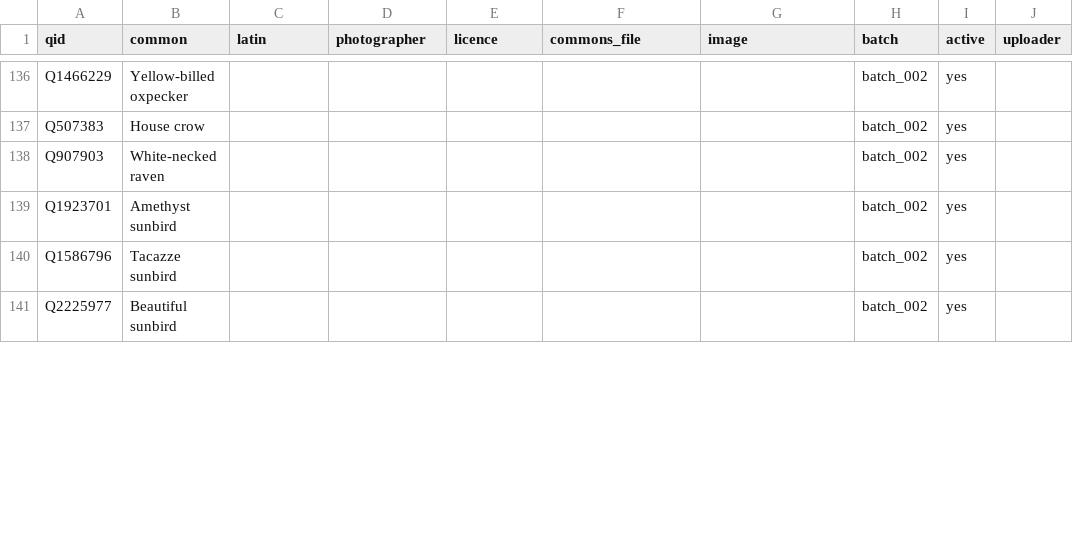
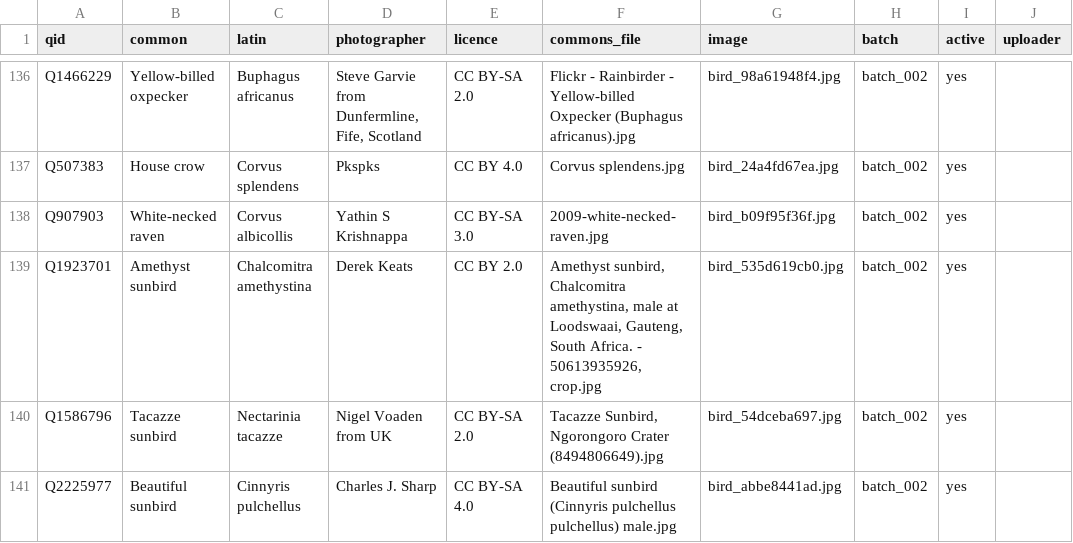
Before and after one commit to alxmjo/birds-kenya, a CSV file: birds.csv, drawn as a sheet; only a part is shown, gaps mark what is left out; the diff covers the shown part only; the diff names each change by its address in the sheet, - before the commit and + after, or states it on an @@ line.

```diff
--- a/birds.csv
+++ b/birds.csv
-C136 (latin): (empty)
+C136 (latin): Buphagus africanus
-D136 (photographer): (empty)
+D136 (photographer): Steve Garvie from Dunfermline, Fife, Scotland
-E136 (licence): (empty)
+E136 (licence): CC BY-SA 2.0
-F136 (commons_file): (empty)
+F136 (commons_file): Flickr - Rainbirder - Yellow-billed Oxpecker (Buphagus africanus).jpg
-G136 (image): (empty)
+G136 (image): bird_98a61948f4.jpg
-C137 (latin): (empty)
+C137 (latin): Corvus splendens
-D137 (photographer): (empty)
+D137 (photographer): Pkspks
-E137 (licence): (empty)
+E137 (licence): CC BY 4.0
-F137 (commons_file): (empty)
+F137 (commons_file): Corvus splendens.jpg
-G137 (image): (empty)
+G137 (image): bird_24a4fd67ea.jpg
-C138 (latin): (empty)
+C138 (latin): Corvus albicollis
-D138 (photographer): (empty)
+D138 (photographer): Yathin S Krishnappa
-E138 (licence): (empty)
+E138 (licence): CC BY-SA 3.0
-F138 (commons_file): (empty)
+F138 (commons_file): 2009-white-necked-raven.jpg
-G138 (image): (empty)
+G138 (image): bird_b09f95f36f.jpg
-C139 (latin): (empty)
+C139 (latin): Chalcomitra amethystina
-D139 (photographer): (empty)
+D139 (photographer): Derek Keats
-E139 (licence): (empty)
+E139 (licence): CC BY 2.0
-F139 (commons_file): (empty)
+F139 (commons_file): Amethyst sunbird, Chalcomitra amethystina, male at Loodswaai, Gauteng, South Africa. - 50613935926, crop.jpg
-G139 (image): (empty)
+G139 (image): bird_535d619cb0.jpg
-C140 (latin): (empty)
+C140 (latin): Nectarinia tacazze
-D140 (photographer): (empty)
+D140 (photographer): Nigel Voaden from UK
-E140 (licence): (empty)
+E140 (licence): CC BY-SA 2.0
-F140 (commons_file): (empty)
+F140 (commons_file): Tacazze Sunbird, Ngorongoro Crater (8494806649).jpg
-G140 (image): (empty)
+G140 (image): bird_54dceba697.jpg
-C141 (latin): (empty)
+C141 (latin): Cinnyris pulchellus
-D141 (photographer): (empty)
+D141 (photographer): Charles J. Sharp
-E141 (licence): (empty)
+E141 (licence): CC BY-SA 4.0
-F141 (commons_file): (empty)
+F141 (commons_file): Beautiful sunbird (Cinnyris pulchellus pulchellus) male.jpg
-G141 (image): (empty)
+G141 (image): bird_abbe8441ad.jpg
```
Also changed, not shown: 110 edited cells elsewhere in this file, 28 other files.
